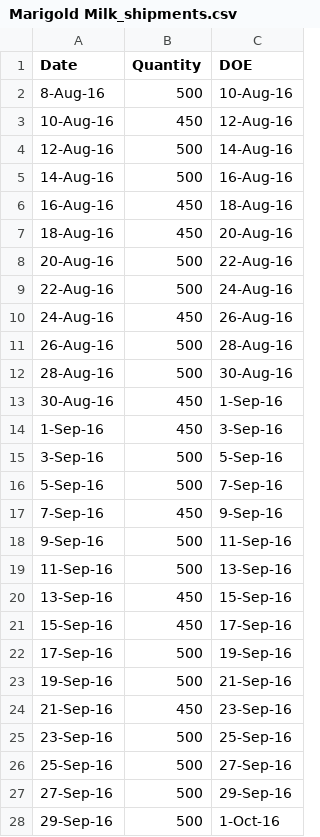
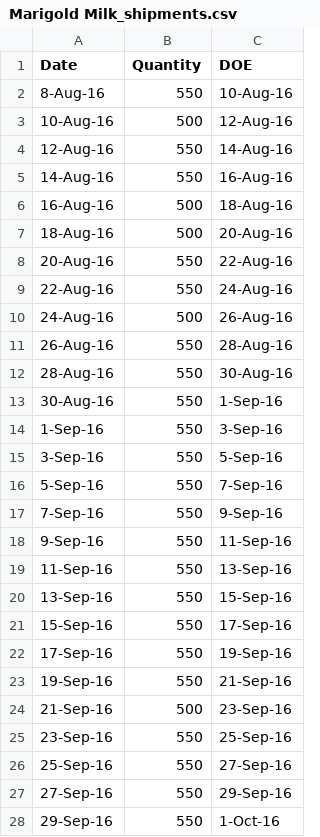
Before and after one commit to lhhong/crumbs, a CSV file: mock_data/spreadsheets/Marigold Milk_shipments.csv, drawn as a sheet; only a part is shown; the diff covers the shown part only.

```diff
--- a/mock_data/spreadsheets/Marigold Milk_shipments.csv
+++ b/mock_data/spreadsheets/Marigold Milk_shipments.csv
@@ -1,28 +1,28 @@
 Date,Quantity,DOE
-8-Aug-16,500,10-Aug-16
-10-Aug-16,450,12-Aug-16
-12-Aug-16,500,14-Aug-16
-14-Aug-16,500,16-Aug-16
-16-Aug-16,450,18-Aug-16
-18-Aug-16,450,20-Aug-16
-20-Aug-16,500,22-Aug-16
-22-Aug-16,500,24-Aug-16
-24-Aug-16,450,26-Aug-16
-26-Aug-16,500,28-Aug-16
-28-Aug-16,500,30-Aug-16
-30-Aug-16,450,1-Sep-16
-1-Sep-16,450,3-Sep-16
-3-Sep-16,500,5-Sep-16
-5-Sep-16,500,7-Sep-16
-7-Sep-16,450,9-Sep-16
-9-Sep-16,500,11-Sep-16
-11-Sep-16,500,13-Sep-16
-13-Sep-16,450,15-Sep-16
-15-Sep-16,450,17-Sep-16
-17-Sep-16,500,19-Sep-16
-19-Sep-16,500,21-Sep-16
-21-Sep-16,450,23-Sep-16
-23-Sep-16,500,25-Sep-16
-25-Sep-16,500,27-Sep-16
-27-Sep-16,500,29-Sep-16
-29-Sep-16,500,1-Oct-16
+8-Aug-16,550,10-Aug-16
+10-Aug-16,500,12-Aug-16
+12-Aug-16,550,14-Aug-16
+14-Aug-16,550,16-Aug-16
+16-Aug-16,500,18-Aug-16
+18-Aug-16,500,20-Aug-16
+20-Aug-16,550,22-Aug-16
+22-Aug-16,550,24-Aug-16
+24-Aug-16,500,26-Aug-16
+26-Aug-16,550,28-Aug-16
+28-Aug-16,550,30-Aug-16
+30-Aug-16,550,1-Sep-16
+1-Sep-16,550,3-Sep-16
+3-Sep-16,550,5-Sep-16
+5-Sep-16,550,7-Sep-16
+7-Sep-16,550,9-Sep-16
+9-Sep-16,550,11-Sep-16
+11-Sep-16,550,13-Sep-16
+13-Sep-16,550,15-Sep-16
+15-Sep-16,550,17-Sep-16
+17-Sep-16,550,19-Sep-16
+19-Sep-16,550,21-Sep-16
+21-Sep-16,500,23-Sep-16
+23-Sep-16,550,25-Sep-16
+25-Sep-16,550,27-Sep-16
+27-Sep-16,550,29-Sep-16
+29-Sep-16,550,1-Oct-16
```
Also changed, not shown: 43 edited cells elsewhere in this file, mock_data/spreadsheets/Carrot_sales.csv, mock_data/spreadsheets/Carrot_shipments.csv, 14 other files.
